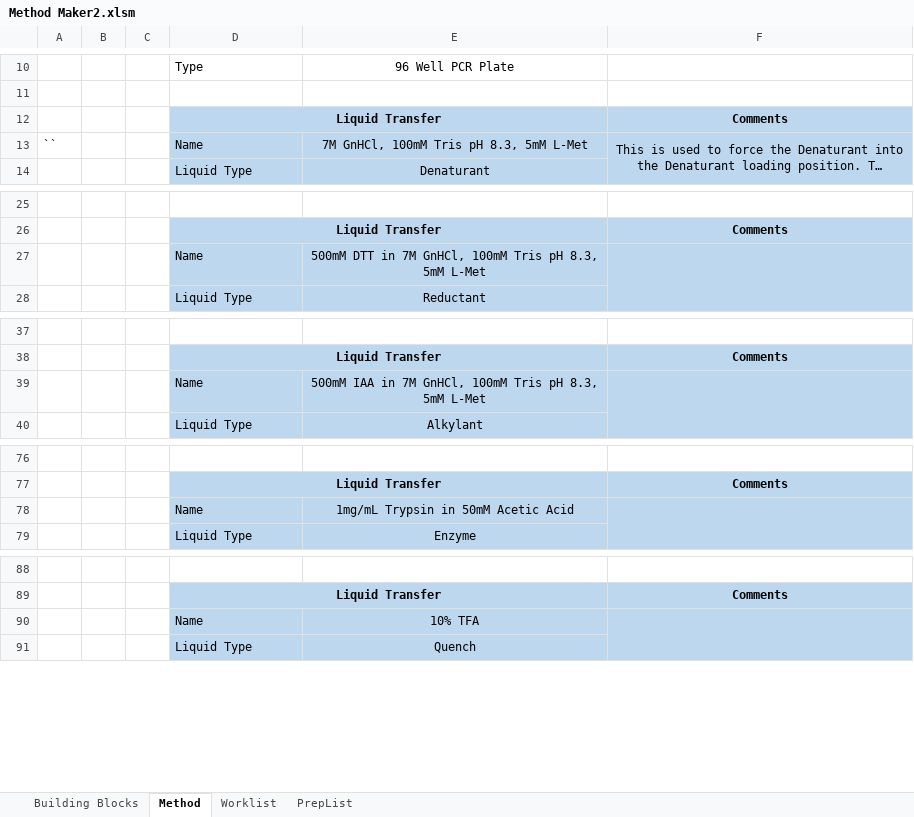
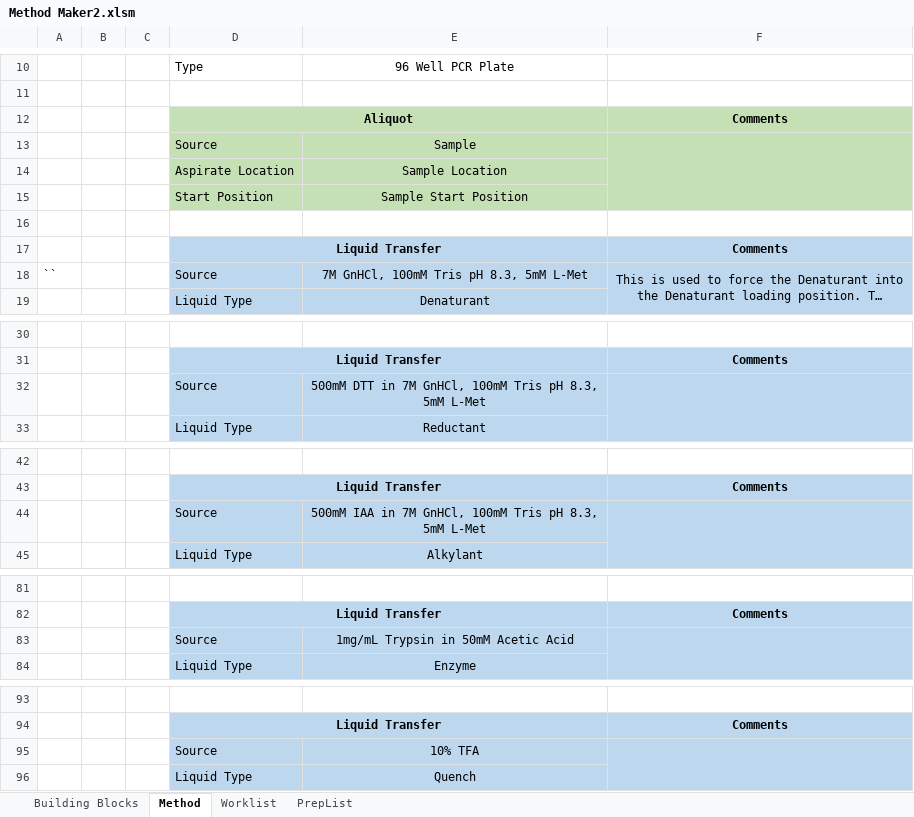
Before and after one commit to Pfizer-BradleyBare/PytomatedLiquidHandling, an Excel workbook: Script/Method Maker2.xlsm, sheet Method, drawn as a sheet; only a part is shown, gaps mark what is left out; long unchanged cells end in …; values as stored, in another font and other column widths than the file's, no borders; charts and pictures not drawn; addresses are those after the commit; the diff names each change by its address in the sheet, - before the commit and + after, or states it on an @@ line.

Commit message:
Added an aliquot modifier step. Updated associated modules.

```diff
--- a/Script/Method Maker2.xlsm (sheet Method)
+++ b/Script/Method Maker2.xlsm (sheet Method)
+row 12:  |  |  | Aliquot |  | Comments
+row 13:  |  |  | Source | Sample
+row 14:  |  |  | Aspirate Location | Sample Location
+row 15:  |  |  | Start Position | Sample Start Position
+row 16: (empty)
-D18: Name
+D18: Source
-D32: Name
+D32: Source
-D44: Name
+D44: Source
-D83: Name
+D83: Source
-D95: Name
+D95: Source
```
Also changed, not shown: sheet Building Blocks, sheet PrepList, sheet Worklist, formulas that keep their value, hidden cells, charts or pictures, 10 other files.
